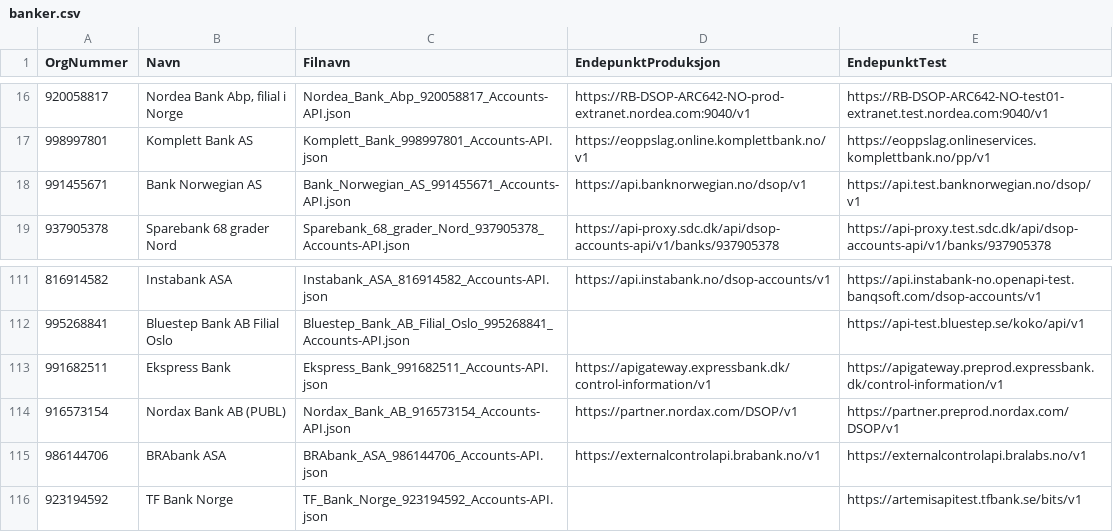
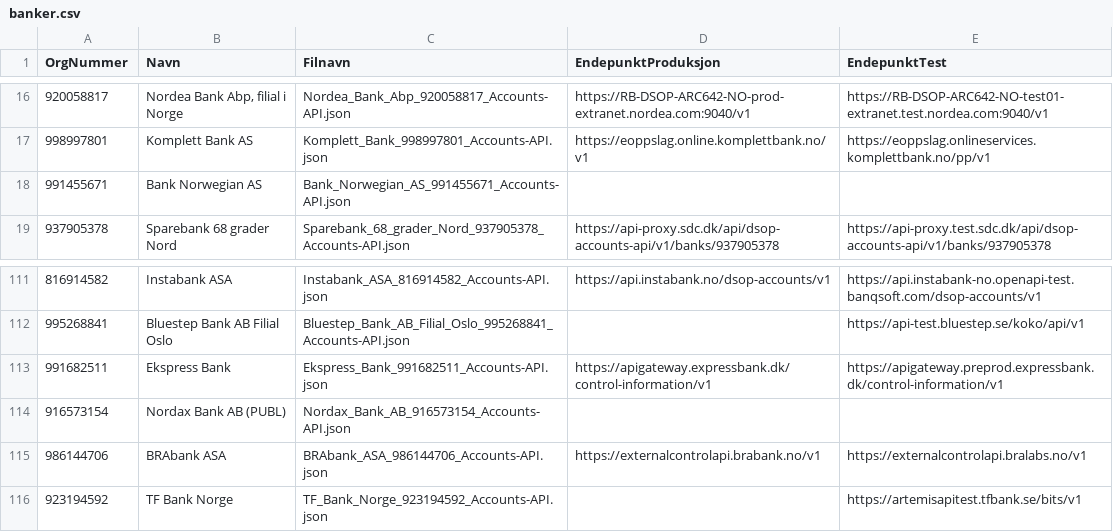
Before and after one commit to Informasjonsforvaltning/dsop-api-spesifikasjoner, a CSV file: banker.csv, drawn as a sheet; only a part is shown, gaps mark what is left out.

Commit message:
Midlertidig fjerning av endepunkt Bank Norwegian og Nordax

```diff
--- a/banker.csv
+++ b/banker.csv
@@ -17,3 +17,3 @@ OrgNummer,Navn,Filnavn,EndepunktProduksjon,EndepunktTest
 998997801,"Komplett Bank AS",Komplett_Bank_998997801_Accounts-API.json,https://eoppslag.online.komplettbank.no/v1,https://eoppslag.onlineservices.komplettbank.no/pp/v1
-991455671,"Bank Norwegian AS",Bank_Norwegian_AS_991455671_Accounts-API.json,https://api.banknorwegian.no/dsop/v1,https://api.test.banknorwegian.no/dsop/v1
+991455671,"Bank Norwegian AS",Bank_Norwegian_AS_991455671_Accounts-API.json,,
 937905378,"Sparebank 68 grader Nord",Sparebank_68_grader_Nord_937905378_Accounts-API.json,https://api-proxy.sdc.dk/api/dsop-accounts-api/v1/banks/937905378,https://api-proxy.test.sdc.dk/api/dsop-accounts-api/v1/banks/937905378
@@ -113,3 +113,3 @@ OrgNummer,Navn,Filnavn,EndepunktProduksjon,EndepunktTest
 991682511,Ekspress Bank,Ekspress_Bank_991682511_Accounts-API.json,https://apigateway.expressbank.dk/control-information/v1,https://apigateway.preprod.expressbank.dk/control-information/v1
-916573154,Nordax Bank AB (PUBL),Nordax_Bank_AB_916573154_Accounts-API.json,https://partner.nordax.com/DSOP/v1,https://partner.preprod.nordax.com/DSOP/v1
+916573154,Nordax Bank AB (PUBL),Nordax_Bank_AB_916573154_Accounts-API.json,,
 986144706,BRAbank ASA,BRAbank_ASA_986144706_Accounts-API.json,https://externalcontrolapi.brabank.no/v1,https://externalcontrolapi.bralabs.no/v1
```
Also changed, not shown: 2 other files.
